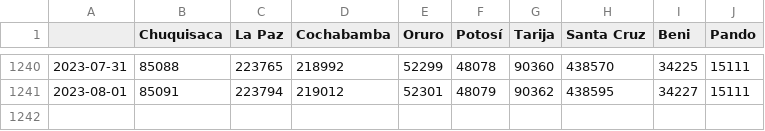
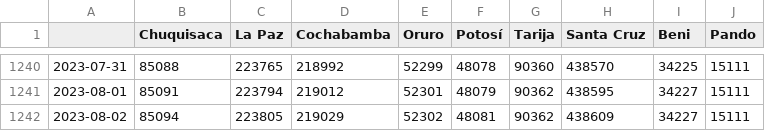
Before and after one commit to jloayza10/Bolivia-Covid-19-app, a CSV file: Step_1-Parse/data/confirmados_acumulados.csv, drawn as a sheet; only a part is shown, gaps mark what is left out.

```diff
--- a/Step_1-Parse/data/confirmados_acumulados.csv
+++ b/Step_1-Parse/data/confirmados_acumulados.csv
@@ -1241 +1241,2 @@
 2023-08-01,85091,223794,219012,52301,48079,90362,438595,34227,15111
+2023-08-02,85094,223805,219029,52302,48081,90362,438609,34227,15111
```
Also changed, not shown: Step_1-Parse/data/activos_acumulados.csv, Step_1-Parse/data/confirmados_diarios.csv, 4 other files.
